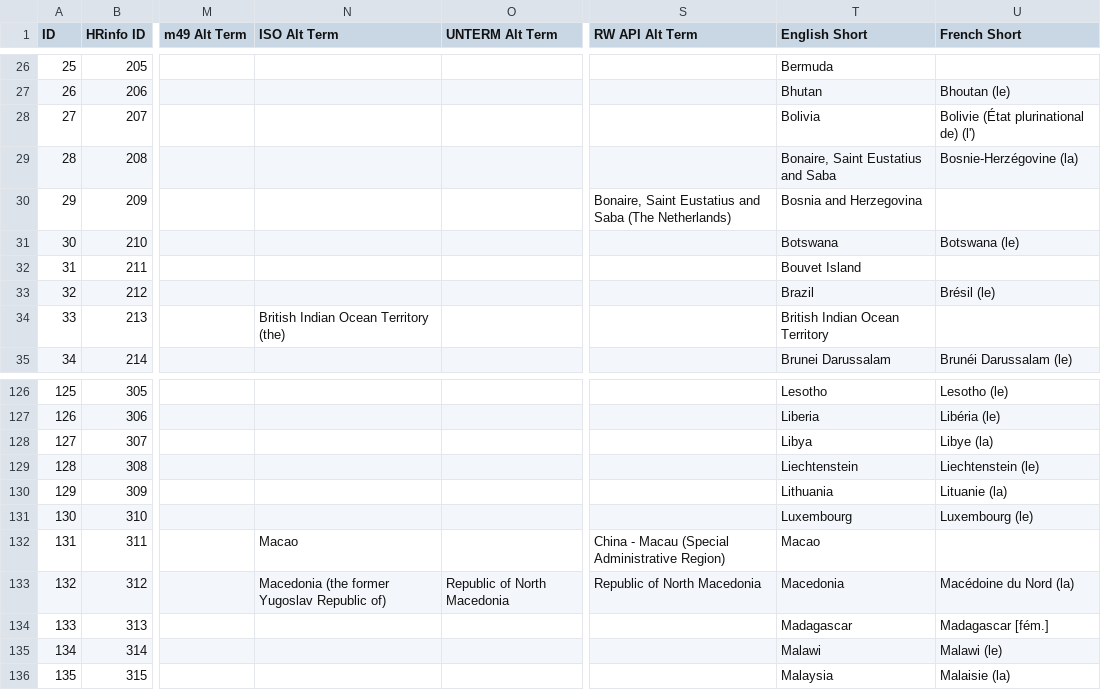
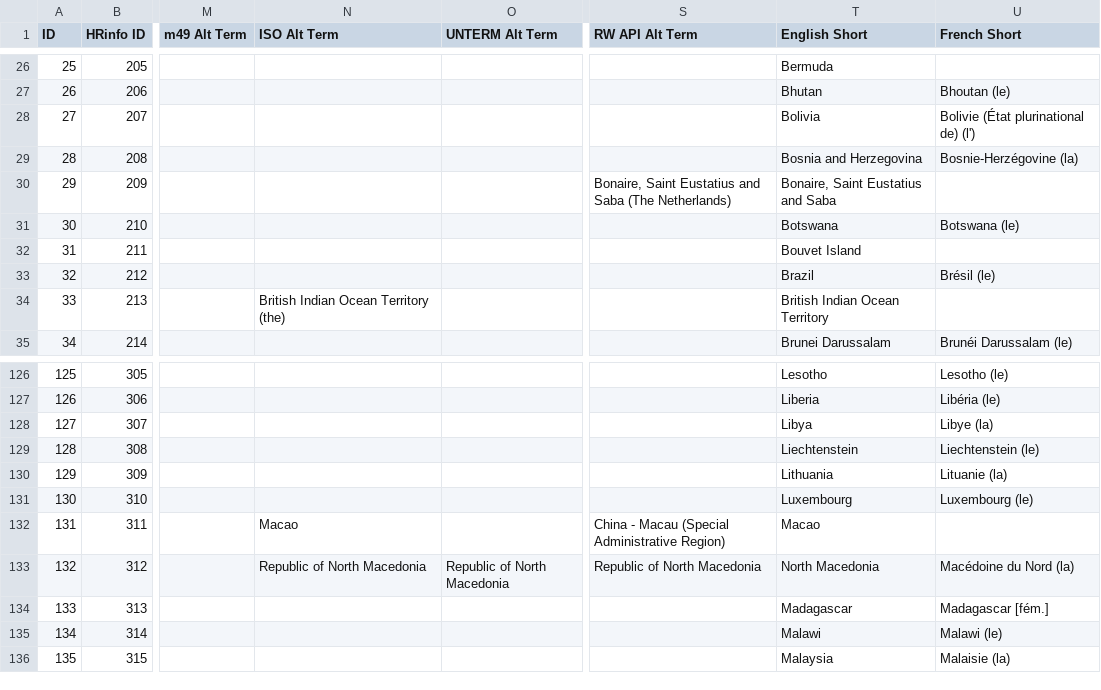
Before and after one commit to UN-OCHA/taas-data, a CSV file: sheets/countries.csv, drawn as a sheet; only a part is shown, gaps mark what is left out; the diff names each change by its address in the sheet, - before the commit and + after, or states it on an @@ line.

```diff
--- a/sheets/countries.csv
+++ b/sheets/countries.csv
-T29 (English Short): Bonaire, Saint Eustatius and Saba
+T29 (English Short): Bosnia and Herzegovina
-T30 (English Short): Bosnia and Herzegovina
+T30 (English Short): Bonaire, Saint Eustatius and Saba
-N133 (ISO Alt Term): Macedonia (the former Yugoslav Republic of)
+N133 (ISO Alt Term): Republic of North Macedonia
-T133 (English Short): Macedonia
+T133 (English Short): North Macedonia
```
Also changed, not shown: 8 other files.
